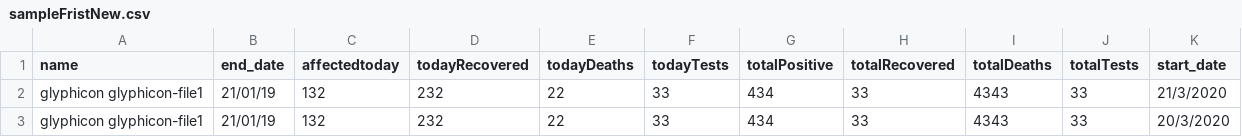
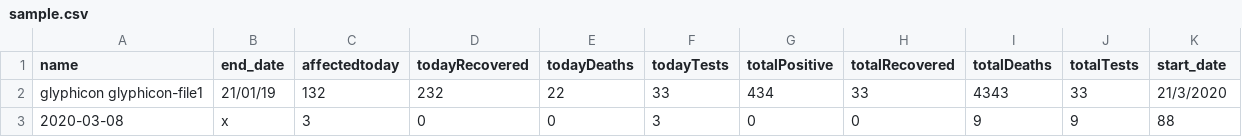
Before and after one commit to aip777/Django3, a CSV file: static/sample.csv (was static/sampleFristNew.csv), drawn as a sheet; removed rows and columns are numbered as before the commit, all else as after; the diff names each change by its address in the sheet, - before the commit and + after, or states it on an @@ line.

```diff
--- a/static/sampleFristNew.csv
+++ b/static/sample.csv
-row 3: glyphicon glyphicon-file1 | 21/01/19 | 132 | 232 | 22 | 33 | 434 | 33 | 4343 | 33 | 20/3/2020
+row 3: 2020-03-08 | x | 3 | 0 | 0 | 3 | 0 | 0 | 9 | 9 | 88
```
Also changed, not shown: 7 other files.
